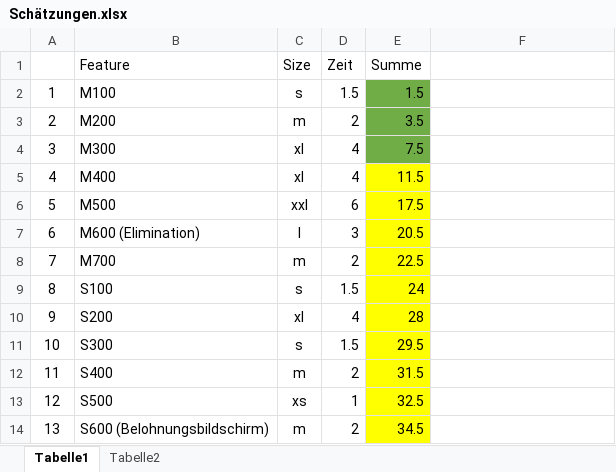
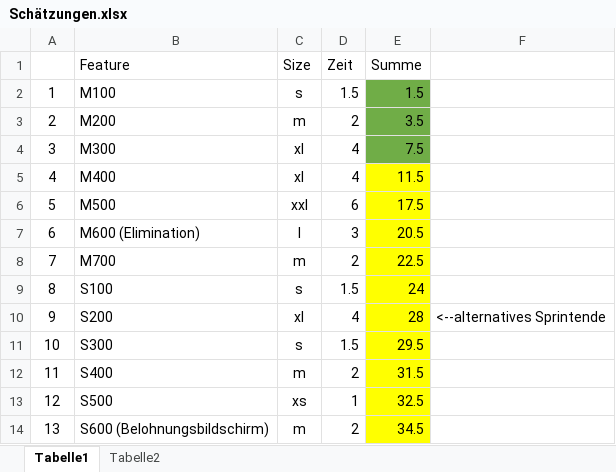
Before and after one commit to idlaviV/TIKTacToe, an Excel workbook: ProductBacklog/Schätzungen.xlsx, sheet Tabelle1, drawn as a sheet; only a part is shown; values as stored, in another font and other column widths than the file's, no borders; the diff names each change by its address in the sheet, - before the commit and + after, or states it on an @@ line.

Commit message:
Alternative Sprintziele eingetragen

```diff
--- a/ProductBacklog/Schätzungen.xlsx (sheet Tabelle1)
+++ b/ProductBacklog/Schätzungen.xlsx (sheet Tabelle1)
-F10: (empty)
+F10: <--alternatives Sprintende
```
